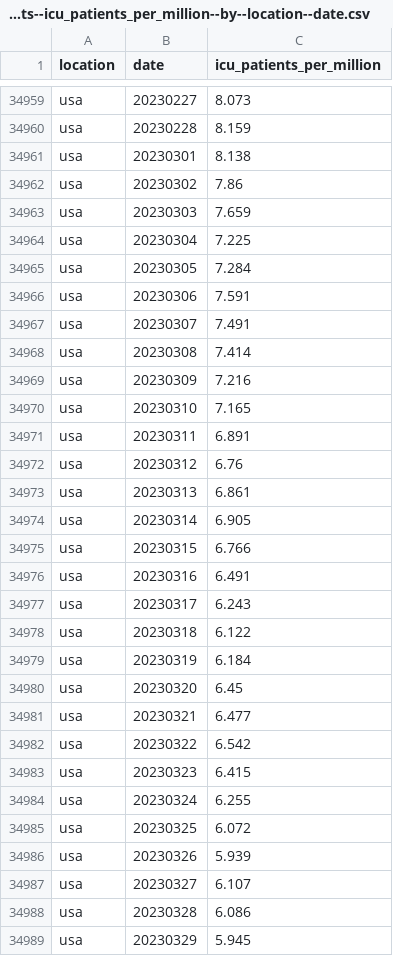
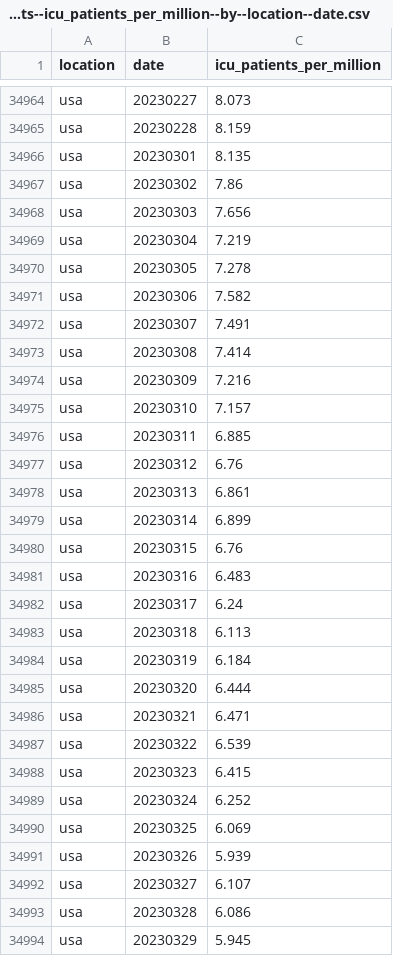
Before and after one commit to open-numbers/ddf--owid--covid_19, a CSV file: ddf--datapoints--icu_patients_per_million--by--location--date.csv, drawn as a sheet; only a part is shown, gaps mark what is left out; the diff covers the shown part only.

```diff
--- a/ddf--datapoints--icu_patients_per_million--by--location--date.csv
+++ b/ddf--datapoints--icu_patients_per_million--by--location--date.csv
@@ -34960,8 +34965,8 @@ usa,20230227,8.073
 usa,20230228,8.159
-usa,20230301,8.138
+usa,20230301,8.135
 usa,20230302,7.86
-usa,20230303,7.659
-usa,20230304,7.225
-usa,20230305,7.284
-usa,20230306,7.591
+usa,20230303,7.656
+usa,20230304,7.219
+usa,20230305,7.278
+usa,20230306,7.582
 usa,20230307,7.491
@@ -34969,18 +34974,18 @@ usa,20230308,7.414
 usa,20230309,7.216
-usa,20230310,7.165
-usa,20230311,6.891
+usa,20230310,7.157
+usa,20230311,6.885
 usa,20230312,6.76
 usa,20230313,6.861
-usa,20230314,6.905
-usa,20230315,6.766
-usa,20230316,6.491
-usa,20230317,6.243
-usa,20230318,6.122
+usa,20230314,6.899
+usa,20230315,6.76
+usa,20230316,6.483
+usa,20230317,6.24
+usa,20230318,6.113
 usa,20230319,6.184
-usa,20230320,6.45
-usa,20230321,6.477
-usa,20230322,6.542
+usa,20230320,6.444
+usa,20230321,6.471
+usa,20230322,6.539
 usa,20230323,6.415
-usa,20230324,6.255
-usa,20230325,6.072
+usa,20230324,6.252
+usa,20230325,6.069
 usa,20230326,5.939
```
Also changed, not shown: 6 added rows and 7 edited cells elsewhere in this file, ddf--datapoints--total_boosters_per_hundred--by--location--date.csv, ddf--datapoints--weekly_hosp_admissions--by--location--date.csv, 25 other files.
